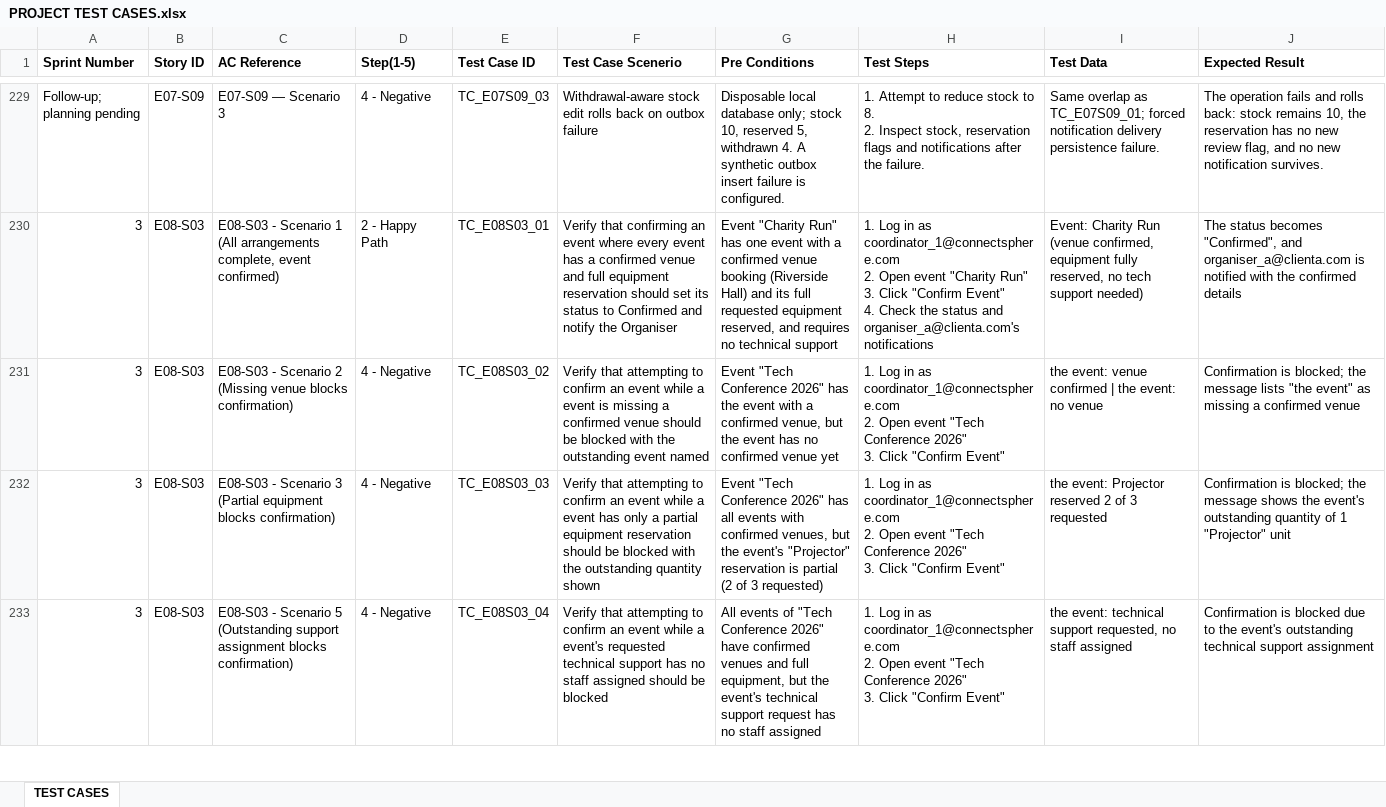
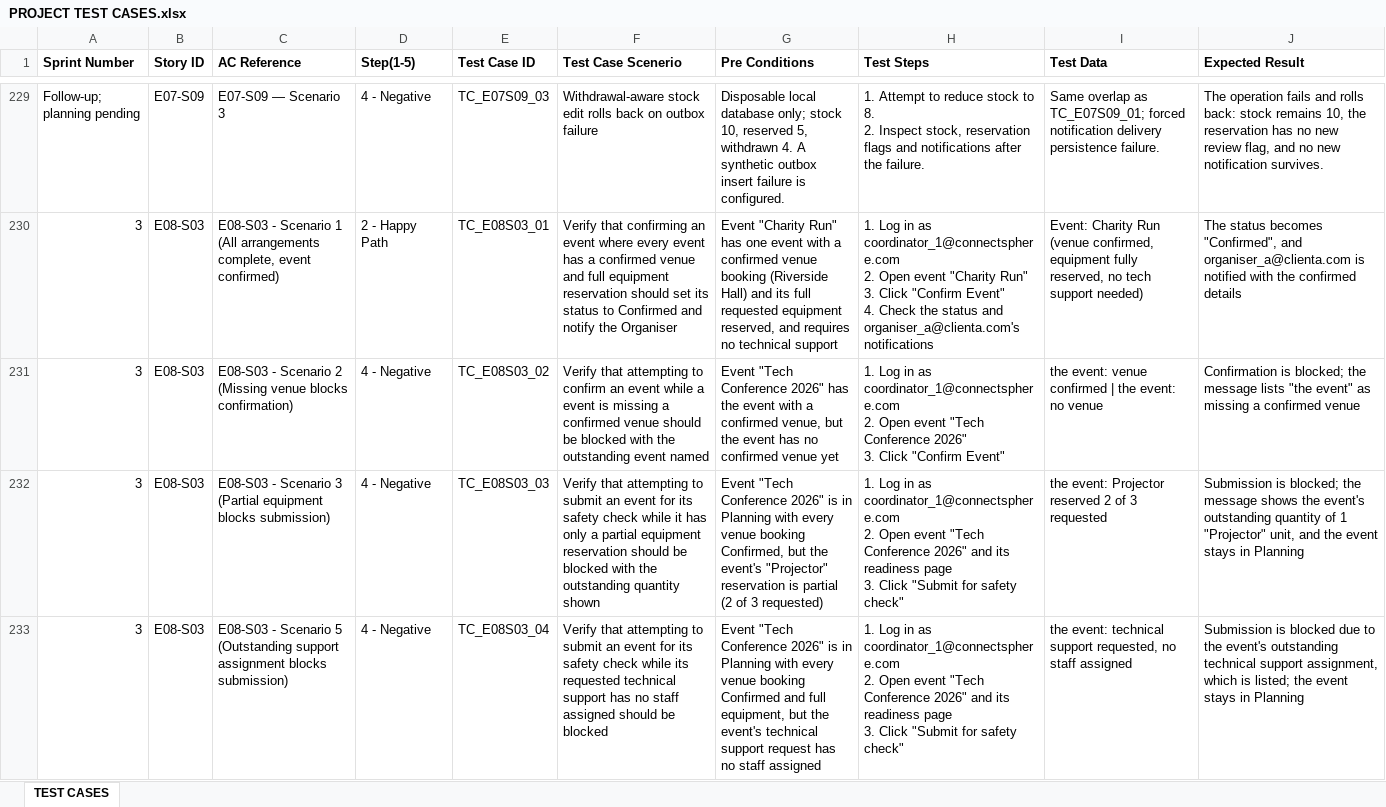
Before and after one commit to hongyime/sgConnectSphere2026, an Excel workbook: docs/testing/PROJECT TEST CASES.xlsx, sheet TEST CASES, drawn as a sheet; only a part is shown, gaps mark what is left out; values as stored, in another font and other column widths than the file's, no borders; ↵ is a line break in a cell; the diff covers the shown part only; the diff names each change by its address in the sheet, - before the commit and + after, or states it on an @@ line.

```diff
--- a/docs/testing/PROJECT TEST CASES.xlsx (sheet TEST CASES)
+++ b/docs/testing/PROJECT TEST CASES.xlsx (sheet TEST CASES)
-C232 (AC Reference): …equipment blocks confirmation)
+C232 (AC Reference): …equipment blocks submission)
-F232 (Test Case Scenerio): …attempting to confirm an event while a event has only…
+F232 (Test Case Scenerio): …attempting to submit an event for its safety check while it has only…
-G232 (Pre Conditions): …Conference 2026" has all events with confirmed venues, but the…
+G232 (Pre Conditions): …Conference 2026" is in Planning with every venue booking Confirmed, but the…
-H232:H233 (Test Steps): …Conference 2026" ↵ 3. Click "Confirm Event"
+H232:H233 (Test Steps): …Conference 2026" and its readiness page ↵ 3. Click "Submit for safety check"
-J232 (Expected Result): Confirmation is blocked; the message shows the event's outstanding quantity of 1 "Projector" unit
+J232 (Expected Result): Submission is blocked; the message shows the event's outstanding quantity of 1 "Projector" unit, and the event stays in Planning
-C233 (AC Reference): …assignment blocks confirmation)
+C233 (AC Reference): …assignment blocks submission)
-F233 (Test Case Scenerio): …attempting to confirm an event while a event's requested technical…
+F233 (Test Case Scenerio): …attempting to submit an event for its safety check while its requested technical…
-G233 (Pre Conditions): All events of "Tech Conference 2026" have confirmed venues and full…
+G233 (Pre Conditions): Event "Tech Conference 2026" is in Planning with every venue booking Confirmed and full…
-J233 (Expected Result): Confirmation is blocked due to the event's outstanding technical support assignment
+J233 (Expected Result): Submission is blocked due to the event's outstanding technical support assignment, which is listed; the event stays in Planning
```
Also changed, not shown: 1 added row and 8 edited cells elsewhere in this sheet, 3 other files.
